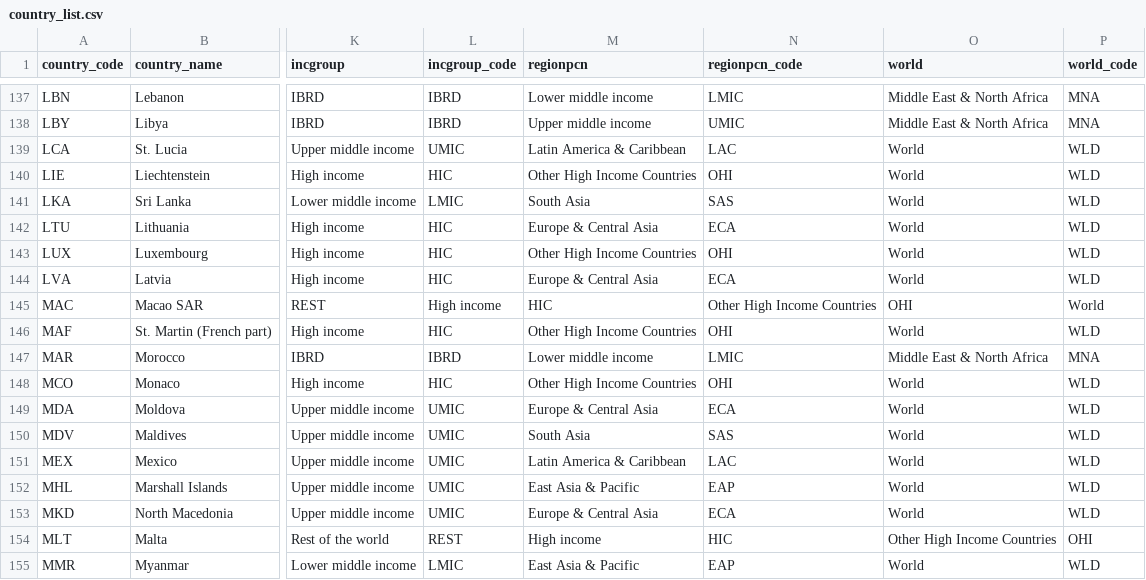
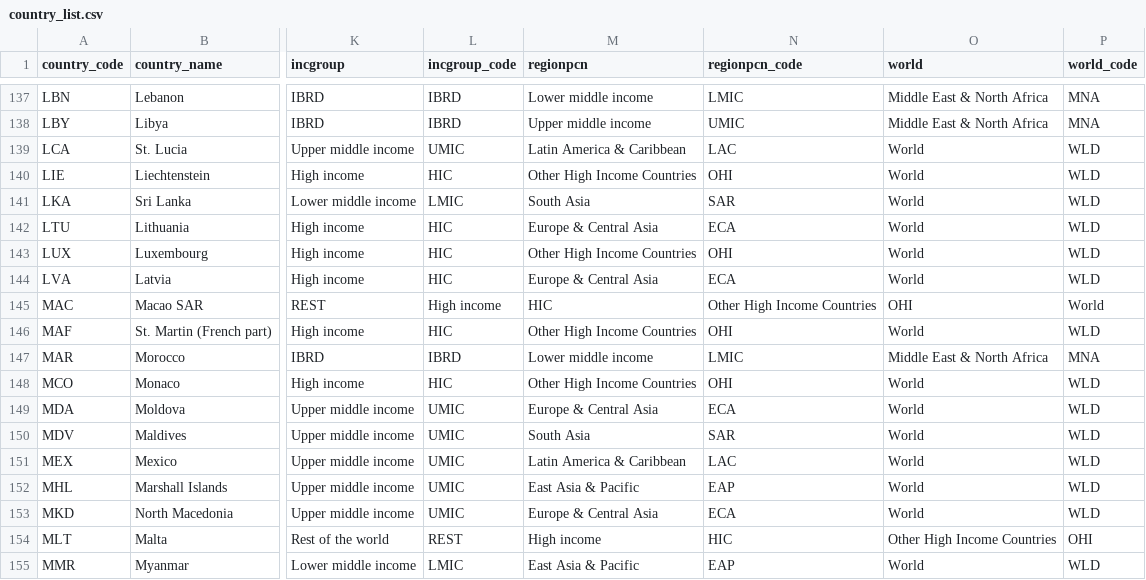
Before and after one commit to PIP-Technical-Team/aux_country_list, a CSV file: country_list.csv, drawn as a sheet; only a part is shown, gaps mark what is left out; the diff covers the shown part only; the diff names each change by its address in the sheet, - before the commit and + after, or states it on an @@ line.

```diff
--- a/country_list.csv
+++ b/country_list.csv
-N141 (regionpcn_code): SAS
+N141 (regionpcn_code): SAR
-N150 (regionpcn_code): SAS
+N150 (regionpcn_code): SAR
```
Also changed, not shown: 6 edited cells elsewhere in this file.
